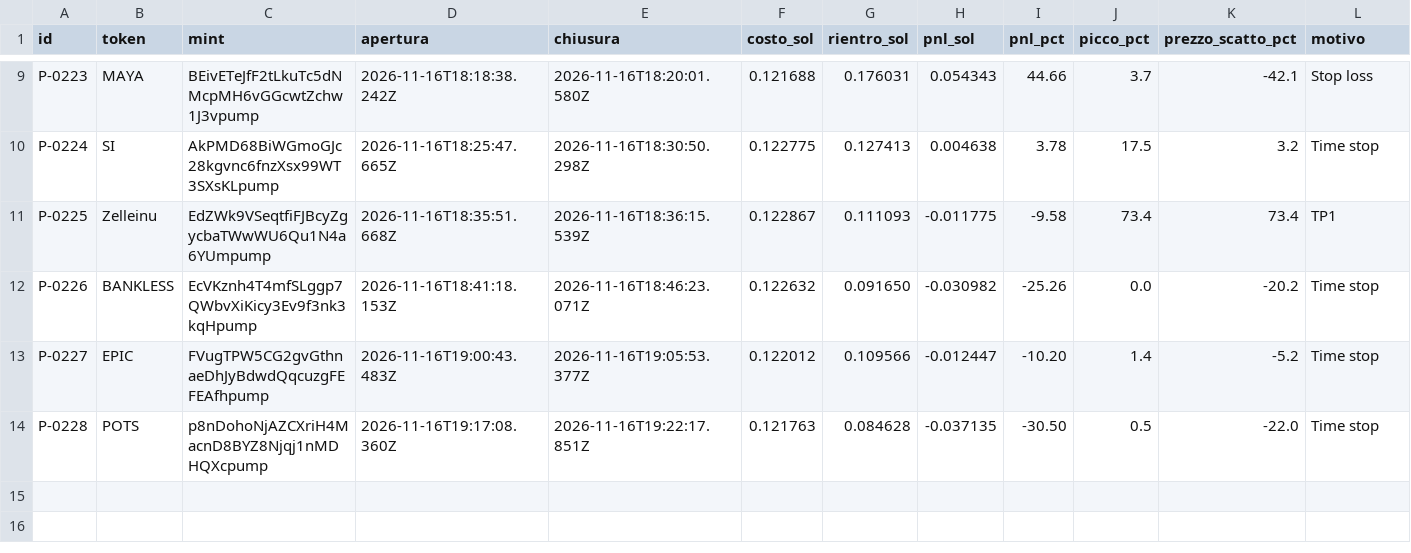
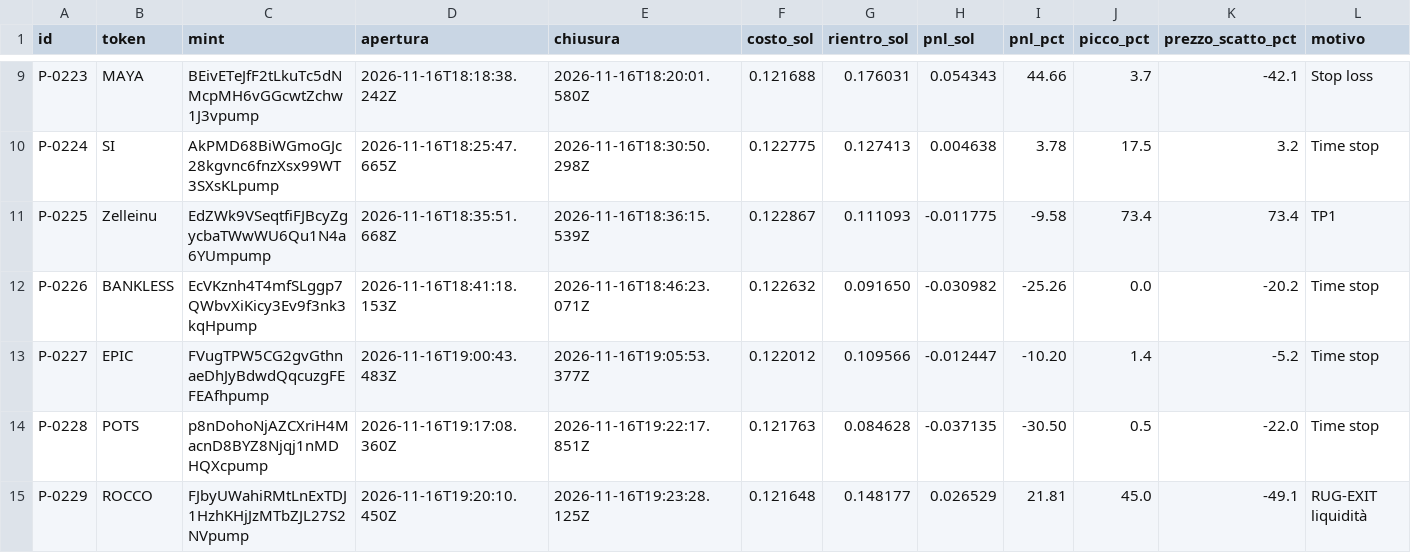
Before and after one commit to salvogeraci030899-wq/Kaiser-Desk, a CSV file: journal.csv, drawn as a sheet; only a part is shown, gaps mark what is left out; rows hold the shown columns only; the diff names each change by its address in the sheet, - before the commit and + after, or states it on an @@ line.

```diff
--- a/journal.csv
+++ b/journal.csv
+row 15: P-0229 | ROCCO | FJbyUWahiRMtLnExTDJ1HzhKHjJzMTbZJL27S2NVpump | 2026-11-16T19:20:10.450Z | 2026-11-16T19:23:28.125Z | 0.121648 | 0.148177 | 0.026529 | 21.81 | 45.0 | -49.1 | RUG-EXIT liquidità
```
Also changed, not shown: 4 other files.
